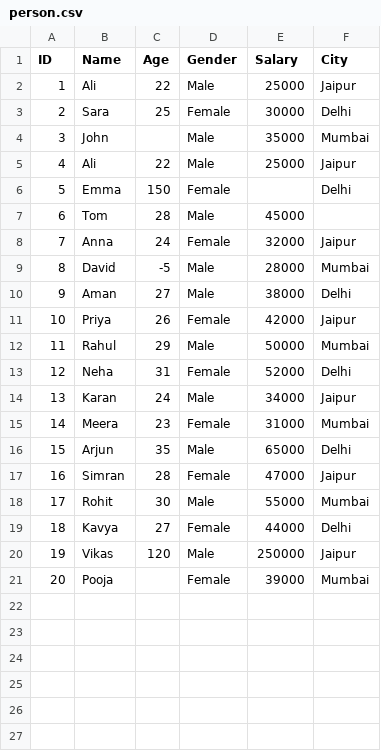
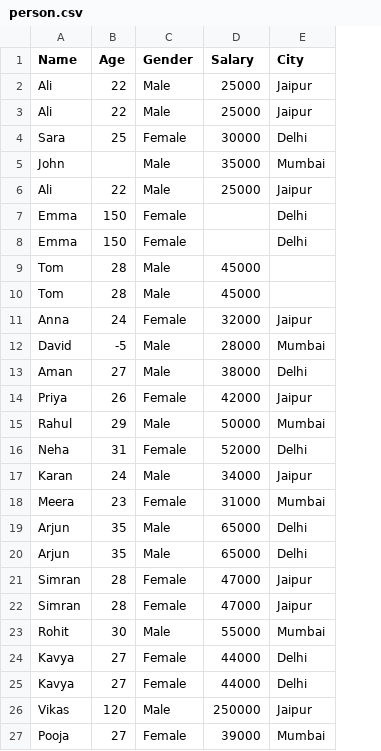
Before and after one commit to ankit-kr-maurya-82/Data-Science, a CSV file: person.csv, drawn as a sheet; removed rows and columns are numbered as before the commit, all else as after; the diff names each change by its address in the sheet, - before the commit and + after, or states it on an @@ line.

Commit message:
Complete EDA on Employee Dataset

```diff
--- a/person.csv
+++ b/person.csv
-column A (ID), rows 2-21: 1 | 2 | 3 | 4 | 5 | 6 | 7 | 8 | 9 | 10 | 11 | 12 | 13 | 14 | 15 | 16 | 17 | 18 | 19 | 20
+row 2: Ali | 22 | Male | 25000 | Jaipur
+row 8: Emma | 150 | Female |  | Delhi
+row 9: Tom | 28 | Male | 45000
+row 20: Arjun | 35 | Male | 65000 | Delhi
+row 21: Simran | 28 | Female | 47000 | Jaipur
+row 25: Kavya | 27 | Female | 44000 | Delhi
-B27 (Age): (empty)
+B27 (Age): 27
```
Also changed, not shown: 1 other file.
